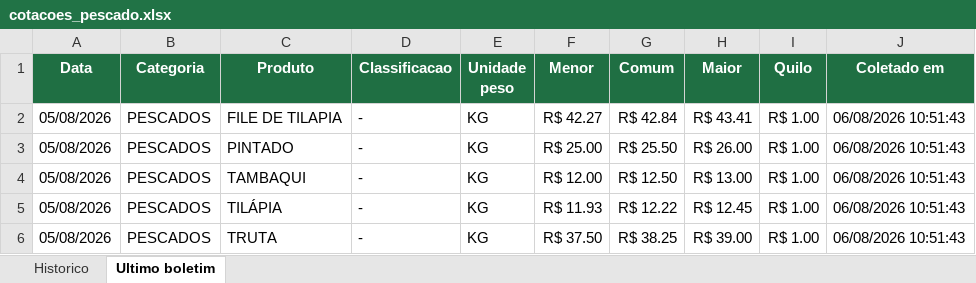
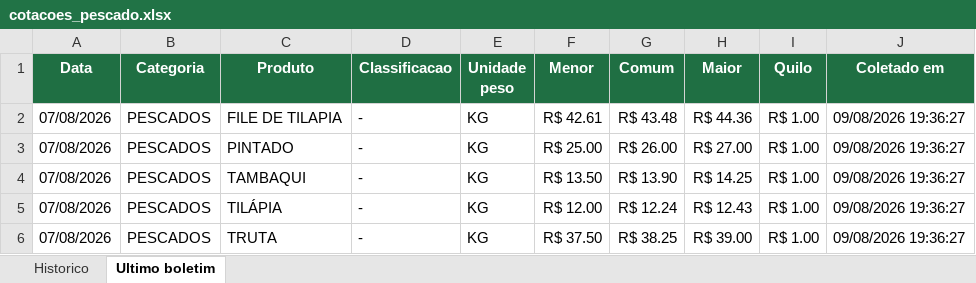
Before and after one commit to tbrena/robo-ceagesp, an Excel workbook: dados/cotacoes_pescado.xlsx, sheet Ultimo boletim, drawn as a sheet; values as stored, in another font and other column widths than the file's, no borders; the diff names each change by its address in the sheet, - before the commit and + after, or states it on an @@ line.

```diff
--- a/dados/cotacoes_pescado.xlsx (sheet Ultimo boletim)
+++ b/dados/cotacoes_pescado.xlsx (sheet Ultimo boletim)
-A2:A6 (Data): 05/08/2026
+A2:A6 (Data): 07/08/2026
-F2 (Menor): R$ 42.27
+F2 (Menor): R$ 42.61
-G2 (Comum): R$ 42.84
+G2 (Comum): R$ 43.48
-H2 (Maior): R$ 43.41
+H2 (Maior): R$ 44.36
-J2:J6 (Coletado em): 06/08/2026 10:51:43
+J2:J6 (Coletado em): 09/08/2026 19:36:27
-G3 (Comum): R$ 25.50
+G3 (Comum): R$ 26.00
-H3 (Maior): R$ 26.00
+H3 (Maior): R$ 27.00
-F4 (Menor): R$ 12.00
+F4 (Menor): R$ 13.50
-G4 (Comum): R$ 12.50
+G4 (Comum): R$ 13.90
-H4 (Maior): R$ 13.00
+H4 (Maior): R$ 14.25
-F5 (Menor): R$ 11.93
+F5 (Menor): R$ 12.00
-G5 (Comum): R$ 12.22
+G5 (Comum): R$ 12.24
-H5 (Maior): R$ 12.45
+H5 (Maior): R$ 12.43
```
Also changed, not shown: sheet Historico, 14 other files.
